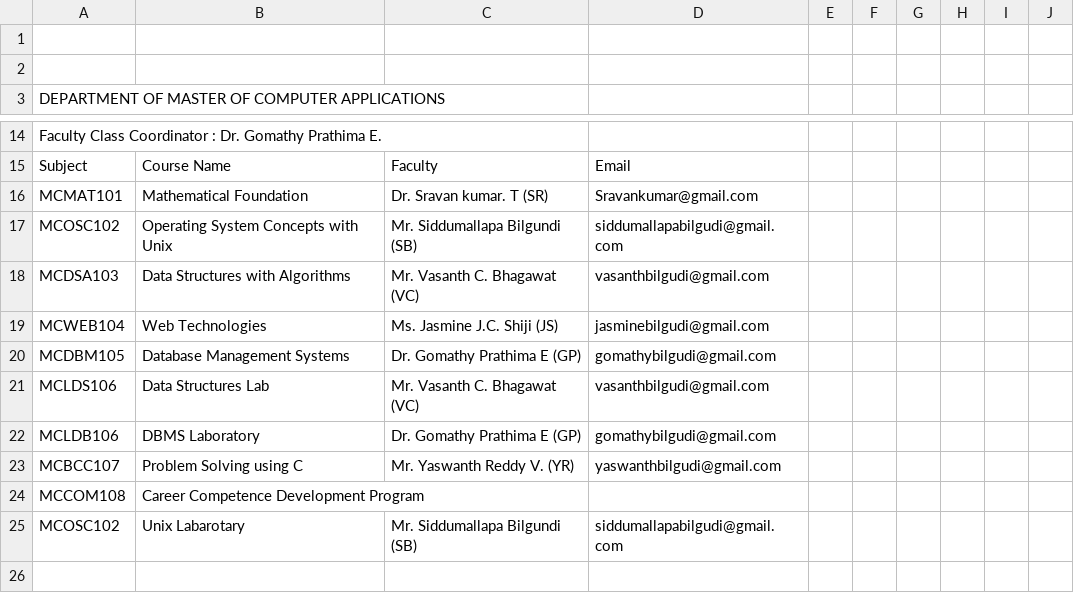
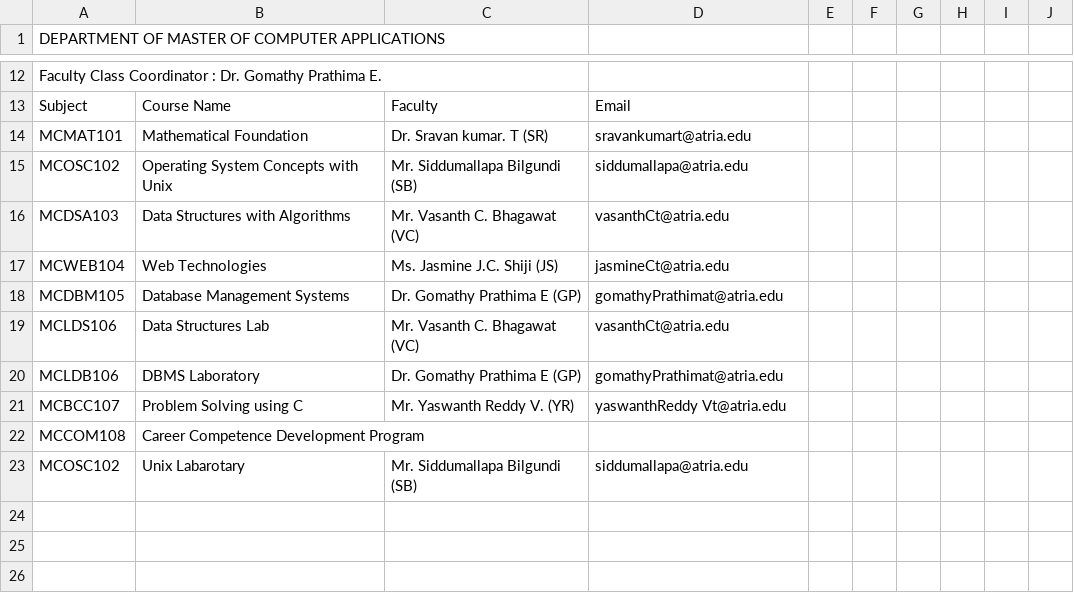
Before and after one commit to adityaharshit/FreeSlot-finder, a CSV file: timetable/MCA_1_A.csv, drawn as a sheet; only a part is shown, gaps mark what is left out; the shorter side is filled out with more unchanged rows; removed rows and columns are numbered as before the commit, all else as after; the diff names each change by its address in the sheet, - before the commit and + after, or states it on an @@ line.

```diff
--- a/timetable/MCA_1_A.csv
+++ b/timetable/MCA_1_A.csv
-row 1: (empty)
-row 2: (empty)
-D14: Sravankumar@gmail.com
+D14: sravankumart@atria.edu
-D15: siddumallapabilgudi@gmail.com
+D15: siddumallapa@atria.edu
-D16: vasanthbilgudi@gmail.com
+D16: vasanthCt@atria.edu
-D17: jasminebilgudi@gmail.com
+D17: jasmineCt@atria.edu
-D18: gomathybilgudi@gmail.com
+D18: gomathyPrathimat@atria.edu
-D19: vasanthbilgudi@gmail.com
+D19: vasanthCt@atria.edu
-D20: gomathybilgudi@gmail.com
+D20: gomathyPrathimat@atria.edu
-D21: yaswanthbilgudi@gmail.com
+D21: yaswanthReddy Vt@atria.edu
-D23: siddumallapabilgudi@gmail.com
+D23: siddumallapa@atria.edu
```
Also changed, not shown: timetable/CSE_3.csv, 17 other files.
